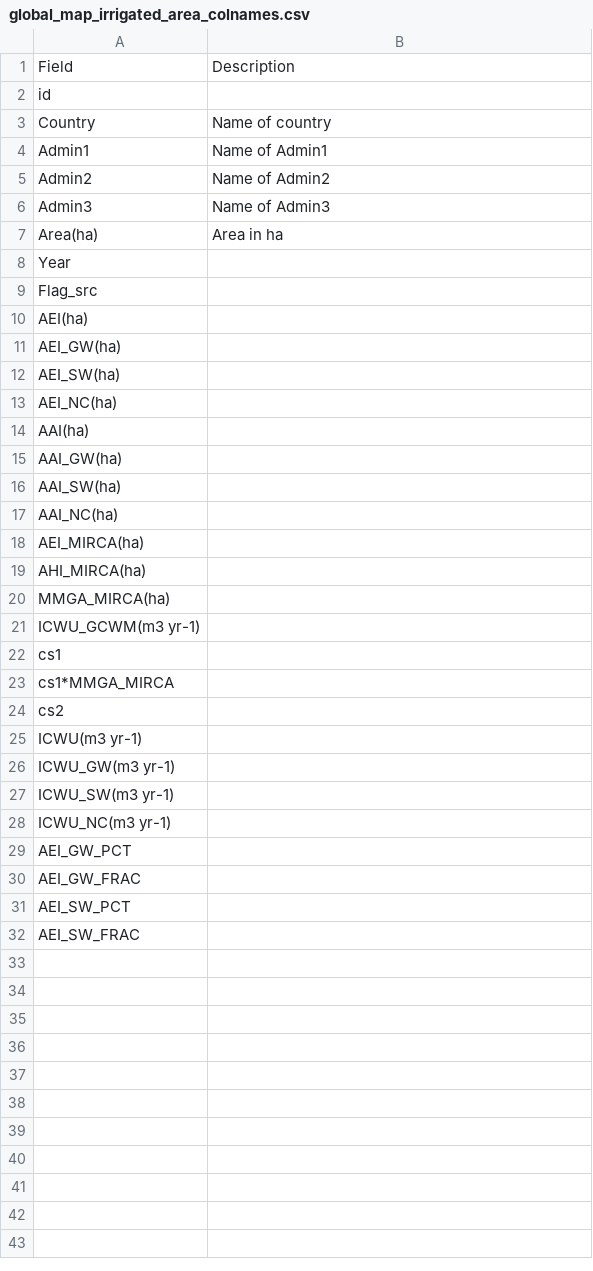
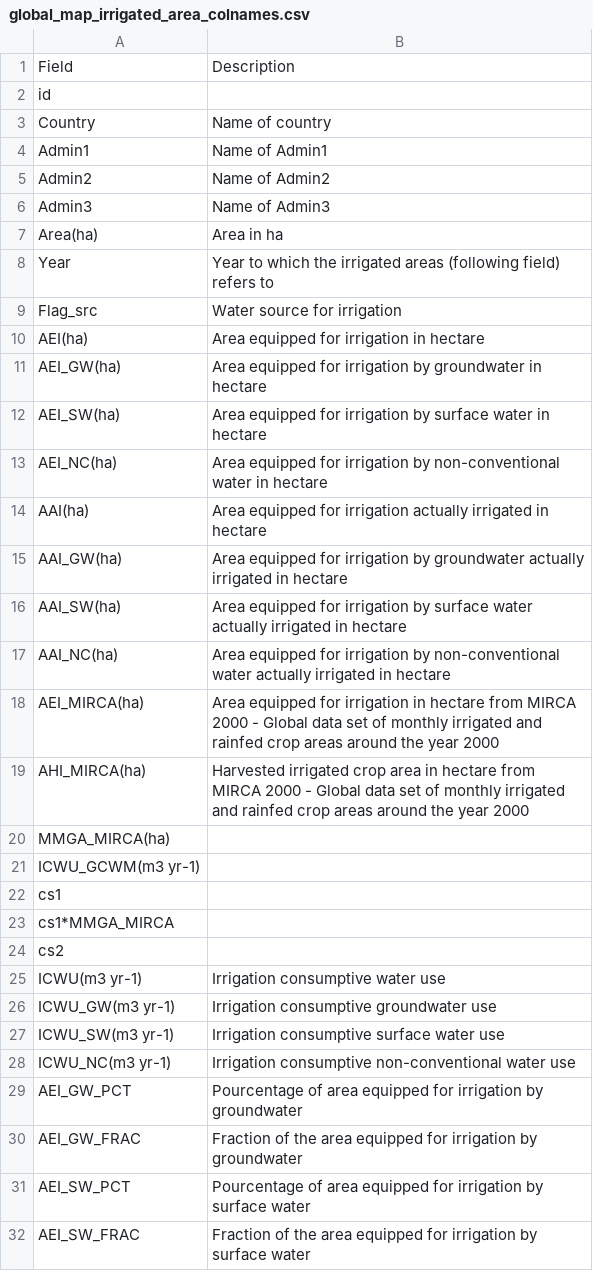
Before and after one commit to SWS-Methodology/faoswsAquastat, a CSV file: tables/global_map_irrigated_area_colnames.csv, drawn as a sheet.

```diff
--- a/tables/global_map_irrigated_area_colnames.csv
+++ b/tables/global_map_irrigated_area_colnames.csv
@@ -7,14 +7,14 @@ Admin3,Name of Admin3
 Area(ha),Area in ha
-Year,
-Flag_src,
-AEI(ha),
-AEI_GW(ha),
-AEI_SW(ha),
-AEI_NC(ha),
-AAI(ha),
-AAI_GW(ha),
-AAI_SW(ha),
-AAI_NC(ha),
-AEI_MIRCA(ha),
-AHI_MIRCA(ha),
+Year,Year to which the irrigated areas (following field) refers to
+Flag_src,Water source for irrigation
+AEI(ha),Area equipped for irrigation in hectare
+AEI_GW(ha),Area equipped for irrigation by groundwater in hectare
+AEI_SW(ha),Area equipped for irrigation by surface water in hectare
+AEI_NC(ha),Area equipped for irrigation by non-conventional water in hectare
+AAI(ha),Area equipped for irrigation actually irrigated in hectare
+AAI_GW(ha),Area equipped for irrigation by groundwater actually irrigated in hectare
+AAI_SW(ha),Area equipped for irrigation by surface water actually irrigated in hectare
+AAI_NC(ha),Area equipped for irrigation by non-conventional water actually irrigated in hectare
+AEI_MIRCA(ha),Area equipped for irrigation in hectare from MIRCA 2000 - Global data set of monthly irrigated and rainfed crop areas around the year 2000
+AHI_MIRCA(ha),Harvested irrigated crop area in hectare from MIRCA 2000 - Global data set of monthly irrigated and rainfed crop areas around the year 2000
 MMGA_MIRCA(ha),
@@ -24,9 +24,9 @@ cs1*MMGA_MIRCA,
 cs2,
-ICWU(m3 yr-1),
-ICWU_GW(m3 yr-1),
-ICWU_SW(m3 yr-1),
-ICWU_NC(m3 yr-1),
-AEI_GW_PCT,
-AEI_GW_FRAC,
-AEI_SW_PCT,
-AEI_SW_FRAC,
+ICWU(m3 yr-1), Irrigation consumptive water use
+ICWU_GW(m3 yr-1), Irrigation consumptive groundwater use
+ICWU_SW(m3 yr-1), Irrigation consumptive surface water use
+ICWU_NC(m3 yr-1), Irrigation consumptive non-conventional water use
+AEI_GW_PCT,Pourcentage of area equipped for irrigation by groundwater
+AEI_GW_FRAC,Fraction of the area equipped for irrigation by groundwater
+AEI_SW_PCT,Pourcentage of area equipped for irrigation by surface water
+AEI_SW_FRAC,Fraction of the area equipped for irrigation by surface water
```
Also changed, not shown: tables/aquastat_meta_FL_sources.csv, tables/description.csv, 34 other files.
